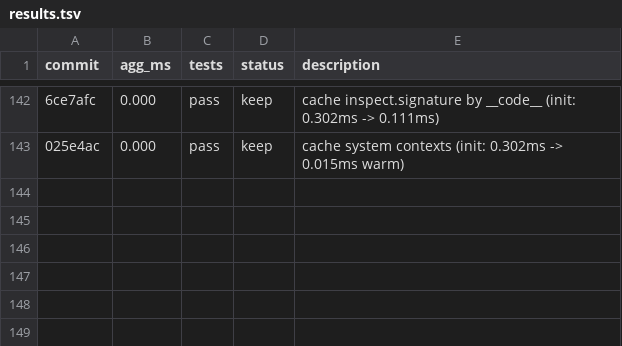
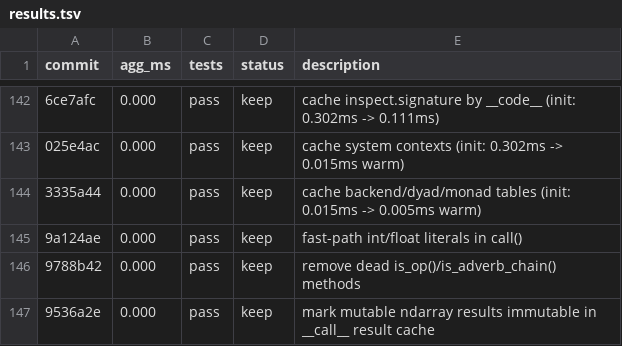
Before and after one commit to briangu/klongpy, a TSV file: results.tsv, drawn as a sheet; only a part is shown, gaps mark what is left out; the diff names each change by its address in the sheet, - before the commit and + after, or states it on an @@ line.

```diff
--- a/results.tsv
+++ b/results.tsv
+row 144: 3335a44 | 0.000 | pass | keep | cache backend/dyad/monad tables (init: 0.015ms -> 0.005ms warm)
+row 145: 9a124ae | 0.000 | pass | keep | fast-path int/float literals in call()
+row 146: 9788b42 | 0.000 | pass | keep | remove dead is_op()/is_adverb_chain() methods
+row 147: 9536a2e | 0.000 | pass | keep | mark mutable ndarray results immutable in __call__ result cache
```
